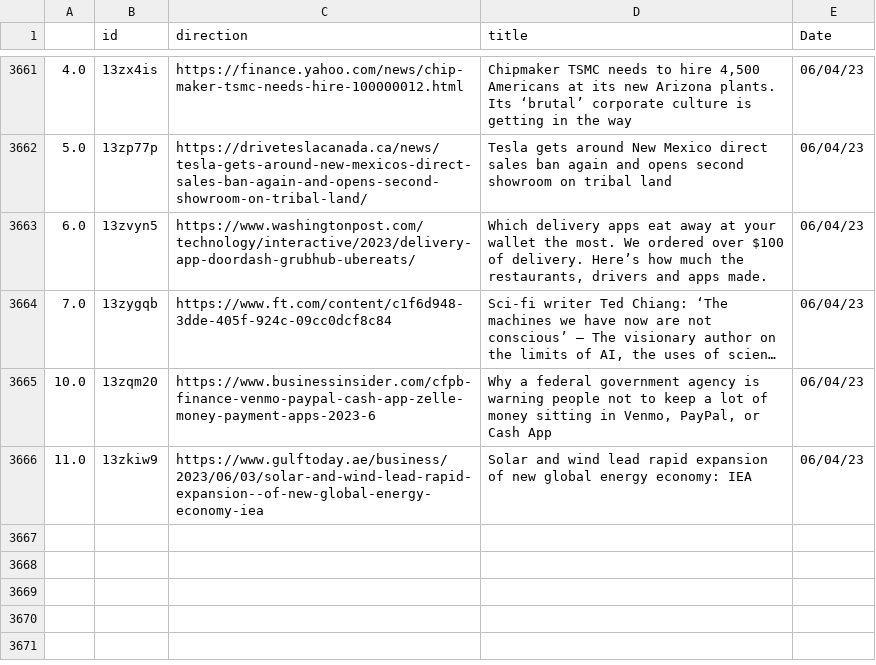
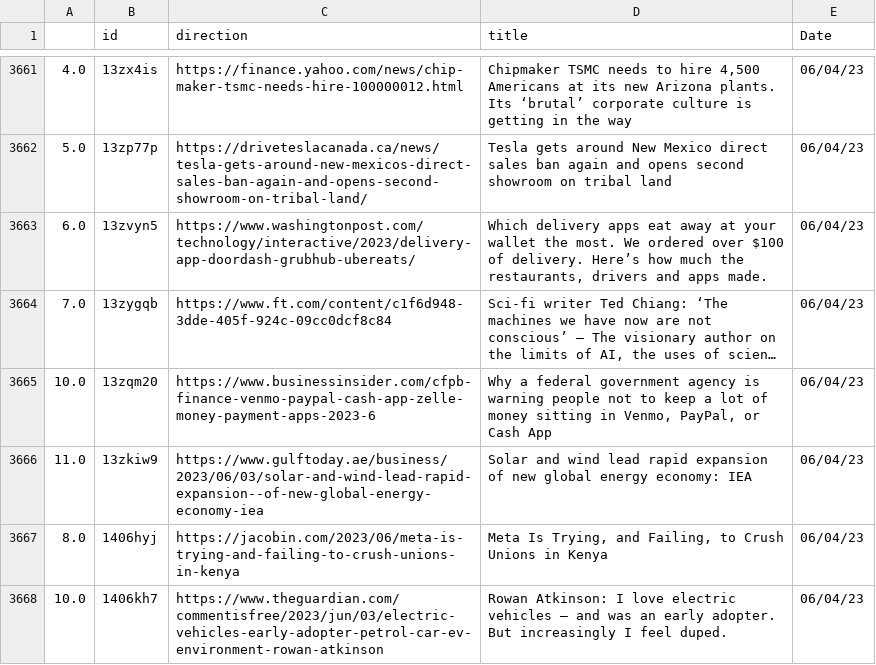
Before and after one commit to jesusyanez/Reddit-scraper-to-html-table, a CSV file: data/reddit_submissions.csv, drawn as a sheet; only a part is shown, gaps mark what is left out; long unchanged cells end in …; the diff names each change by its address in the sheet, - before the commit and + after, or states it on an @@ line.

```diff
--- a/data/reddit_submissions.csv
+++ b/data/reddit_submissions.csv
+row 3667: 8.0 | 1406hyj | https://jacobin.com/2023/06/meta-is-trying-and-failing-to-crush-unions-in-kenya | Meta Is Trying, and Failing, to Crush Unions in Kenya | 06/04/23
+row 3668: 10.0 | 1406kh7 | https://www.theguardian.com/commentisfree/2023/jun/03/electric-vehicles-early-adopter-petrol-car-ev-environment-rowan-atkinson | Rowan Atkinson: I love electric vehicles – and was an early adopter. But increasingly I feel duped. | 06/04/23
```
Also changed, not shown: data/techline_data.csv.
